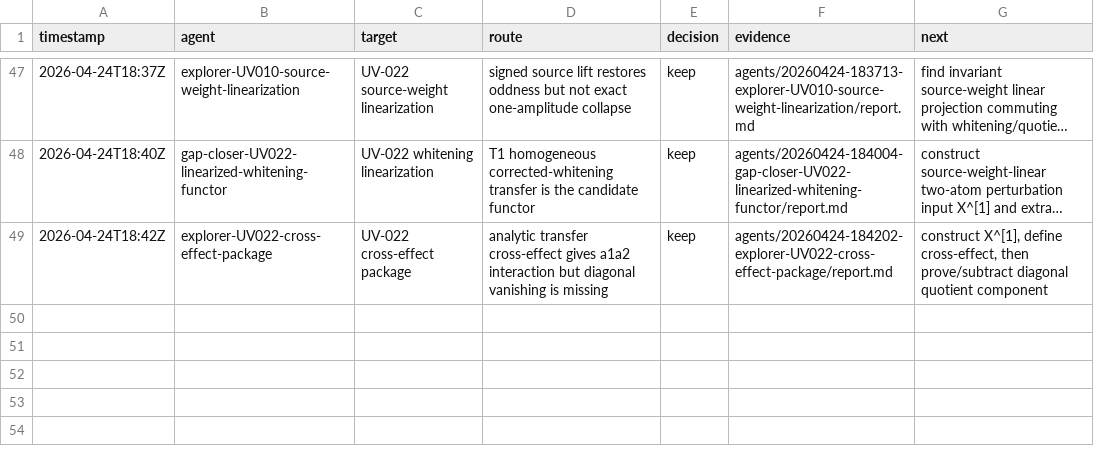
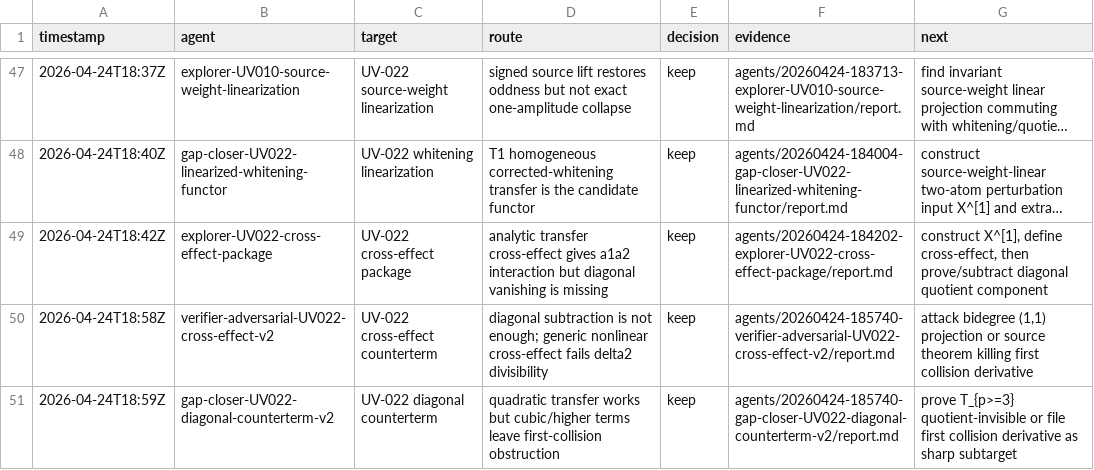
Before and after one commit to johnnyshields/riemann2, a TSV file: rh/teams/20260424-145329-research-team-fundamental-C-D/attempts.tsv, drawn as a sheet; only a part is shown, gaps mark what is left out; long unchanged cells end in …; the diff names each change by its address in the sheet, - before the commit and + after, or states it on an @@ line.

Commit message:
capture UV-022 cross-effect obstruction

```diff
--- a/rh/teams/20260424-145329-research-team-fundamental-C-D/attempts.tsv
+++ b/rh/teams/20260424-145329-research-team-fundamental-C-D/attempts.tsv
+row 50: 2026-04-24T18:58Z | verifier-adversarial-UV022-cross-effect-v2 | UV-022 cross-effect counterterm | diagonal subtraction is not enough; generic nonlinear cross-effect fails delta2 divisibility | keep | agents/20260424-185740-verifier-adversarial-UV022-cross-effect-v2/report.md | attack bidegree (1,1) projection or source theorem killing first collision derivative
+row 51: 2026-04-24T18:59Z | gap-closer-UV022-diagonal-counterterm-v2 | UV-022 diagonal counterterm | quadratic transfer works but cubic/higher terms leave first-collision obstruction | keep | agents/20260424-185740-gap-closer-UV022-diagonal-counterterm-v2/report.md | prove T_{p>=3} quotient-invisible or file first collision derivative as sharp subtarget
```
Also changed, not shown: 9 other files.
